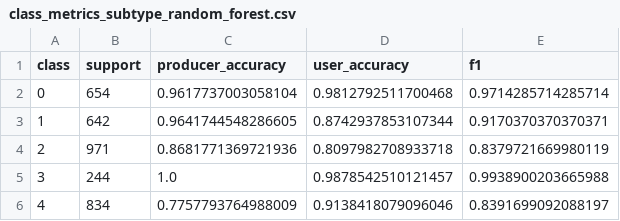
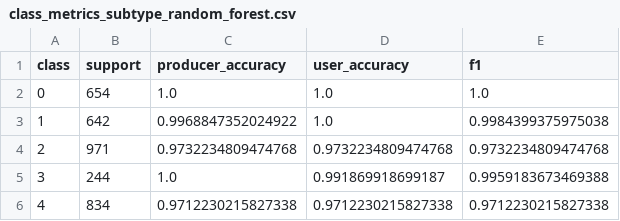
Before and after one commit to whu2171-cpu/grassland, a CSV file: results/tables/class_metrics_subtype_random_forest.csv, drawn as a sheet.

```diff
--- a/results/tables/class_metrics_subtype_random_forest.csv
+++ b/results/tables/class_metrics_subtype_random_forest.csv
@@ -1,6 +1,6 @@
 class,support,producer_accuracy,user_accuracy,f1
-0,654,0.9617737003058104,0.9812792511700468,0.9714285714285714
-1,642,0.9641744548286605,0.8742937853107344,0.9170370370370371
-2,971,0.8681771369721936,0.8097982708933718,0.8379721669980119
-3,244,1.0,0.9878542510121457,0.9938900203665988
-4,834,0.7757793764988009,0.9138418079096046,0.8391699092088197
+0,654,1.0,1.0,1.0
+1,642,0.9968847352024922,1.0,0.9984399375975038
+2,971,0.9732234809474768,0.9732234809474768,0.9732234809474768
+3,244,1.0,0.991869918699187,0.9959183673469388
+4,834,0.9712230215827338,0.9712230215827338,0.9712230215827338
```
Also changed, not shown: results/tables/class_metrics_subtype_hist_gradient_boosting.csv, results/tables/feature_importance_subtype_random_forest.csv, 26 other files.
